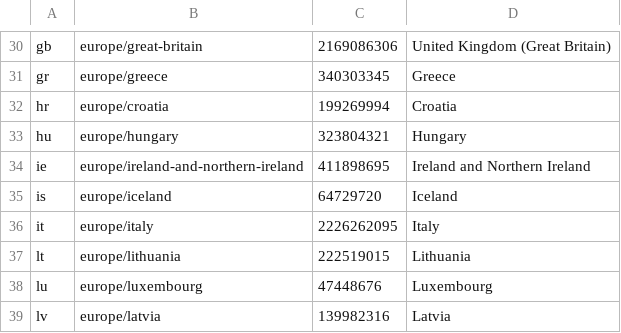
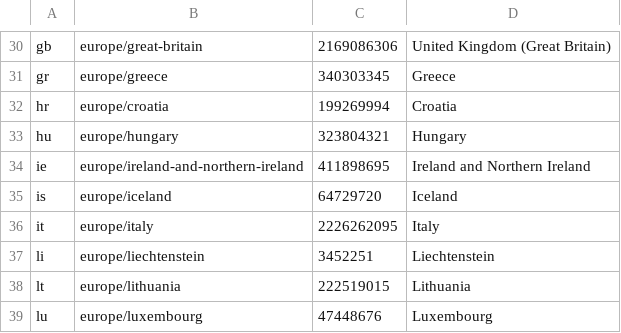
Before and after one commit to shaundaley39/anchor-geocoder, a TSV file: config/countries.tsv, drawn as a sheet; only a part is shown, gaps mark what is left out; the shorter side is filled out with more unchanged rows.

Commit message:
Commit a Liechtenstein index so the API runs with no download
Everything here needed a Geofabrik extract before it would answer a single
query, and the smallest useful build was 3.5 GB and four minutes. That is the
difference between someone reading the README and someone running the thing.

Liechtenstein is 3.45 MB of pbf and a 672 KB index: 2,287 anchors, 12,547
addresses, 939 streets, 44 places, and it builds in 120ms. `make demo` serves
it in 56ms from source control.

A build artifact in git is a deliberate exception, so it is guarded rather than
trusted: server/test/demo-index.test.ts loads it, checks the format version
matches the server's, and runs a forward and a reverse query. A version bump
that forgets `make demo-index` now fails CI instead of shipping an index the
server refuses to read.

Two tests had to be decoupled from the corpus while doing this: one looked for
an absent country among European codes, and one asserted hardcoded European
bounds. Both broke against the 41-country index — Iceland and northern Norway
are outside the box that was hardcoded. They now derive their expectations from
the artifact.

```diff
--- a/config/countries.tsv
+++ b/config/countries.tsv
@@ -36,2 +36,3 @@ is	europe/iceland	64729720	Iceland
 it	europe/italy	2226262095	Italy
+li	europe/liechtenstein	3452251	Liechtenstein
 lt	europe/lithuania	222519015	Lithuania
```
Also changed, not shown: 43 other files.
